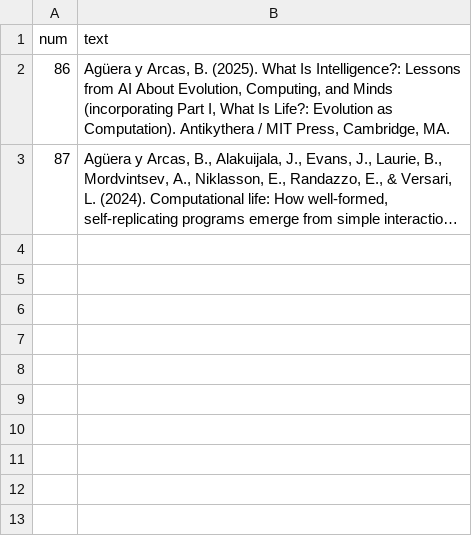
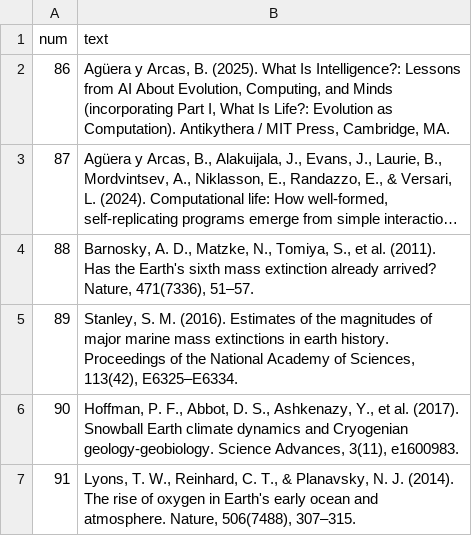
Before and after one commit to tuanucsb/systema-intelligentiae-site, a CSV file: content/extra_refs.csv, drawn as a sheet; long unchanged cells end in …; the diff names each change by its address in the sheet, - before the commit and + after, or states it on an @@ line.

```diff
--- a/content/extra_refs.csv
+++ b/content/extra_refs.csv
+row 4: 88 | Barnosky, A. D., Matzke, N., Tomiya, S., et al. (2011). Has the Earth's sixth mass extinction already arrived? Nature, 471(7336), 51–57.
+row 5: 89 | Stanley, S. M. (2016). Estimates of the magnitudes of major marine mass extinctions in earth history. Proceedings of the National Academy of Sciences, 113(42), E6325–E6334.
+row 6: 90 | Hoffman, P. F., Abbot, D. S., Ashkenazy, Y., et al. (2017). Snowball Earth climate dynamics and Cryogenian geology-geobiology. Science Advances, 3(11), e1600983.
+row 7: 91 | Lyons, T. W., Reinhard, C. T., & Planavsky, N. J. (2014). The rise of oxygen in Earth's early ocean and atmosphere. Nature, 506(7488), 307–315.
```
Also changed, not shown: content/crises.csv, content/number_sources.csv, 12 other files.
